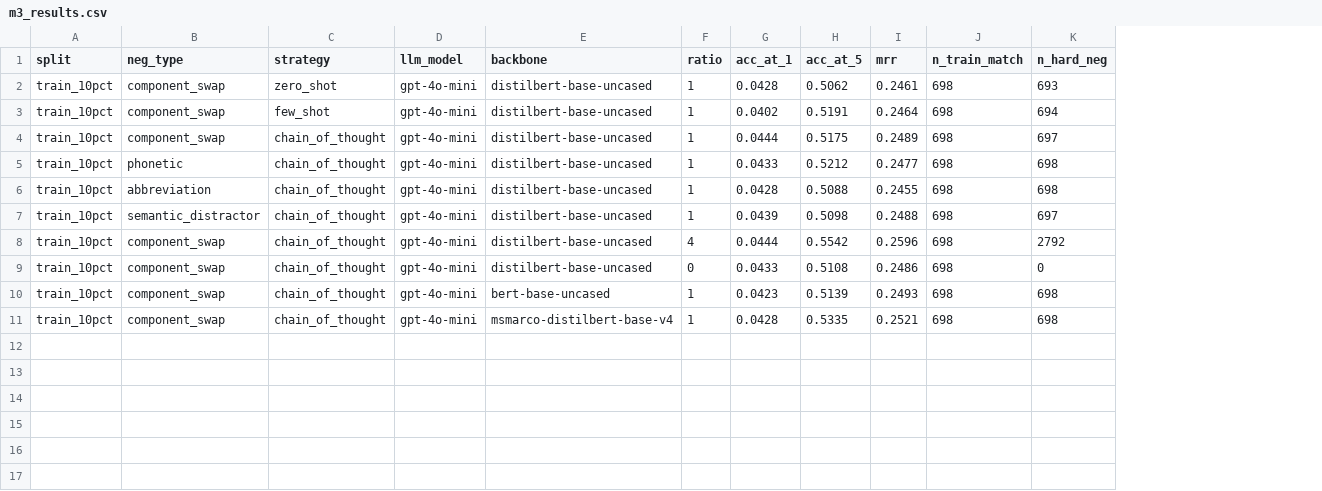
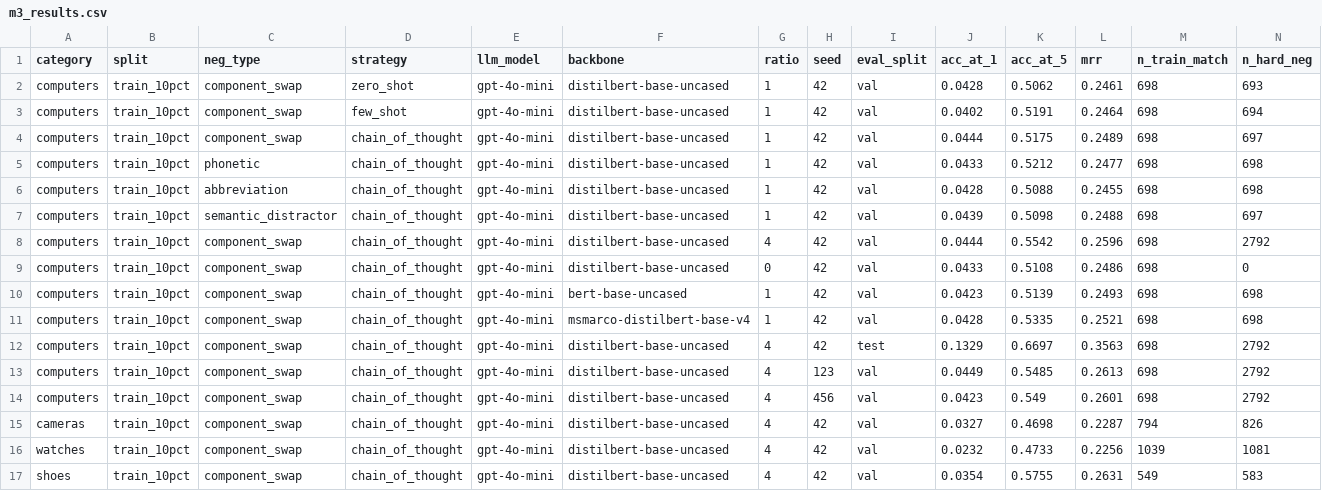
Before and after one commit to mcrao/llm-guided-hard-neg-mining-for-low-resource-entity-norm, a CSV file: results/m3_results.csv, drawn as a sheet; only a part is shown; rows hold the shown columns only; the diff names each change by its address in the sheet, - before the commit and + after, or states it on an @@ line.

```diff
--- a/results/m3_results.csv
+++ b/results/m3_results.csv
+column A (category), rows 2-11: all computers
+column H (seed), rows 2-11: all 42
+column I (eval_split), rows 2-11: all val
+row 12: computers | train_10pct | component_swap | chain_of_thought | gpt-4o-mini | distilbert-base-uncased | 4 | 42 | test | 0.1329 | 0.6697 | 0.3563 | 698 | 2792
+row 13: computers | train_10pct | component_swap | chain_of_thought | gpt-4o-mini | distilbert-base-uncased | 4 | 123 | val | 0.0449 | 0.5485 | 0.2613 | 698 | 2792
+row 14: computers | train_10pct | component_swap | chain_of_thought | gpt-4o-mini | distilbert-base-uncased | 4 | 456 | val | 0.0423 | 0.549 | 0.2601 | 698 | 2792
+row 15: cameras | train_10pct | component_swap | chain_of_thought | gpt-4o-mini | distilbert-base-uncased | 4 | 42 | val | 0.0327 | 0.4698 | 0.2287 | 794 | 826
+row 16: watches | train_10pct | component_swap | chain_of_thought | gpt-4o-mini | distilbert-base-uncased | 4 | 42 | val | 0.0232 | 0.4733 | 0.2256 | 1039 | 1081
+row 17: shoes | train_10pct | component_swap | chain_of_thought | gpt-4o-mini | distilbert-base-uncased | 4 | 42 | val | 0.0354 | 0.5755 | 0.2631 | 549 | 583
```
Also changed, not shown: results/baselines.csv, 11 other files.
